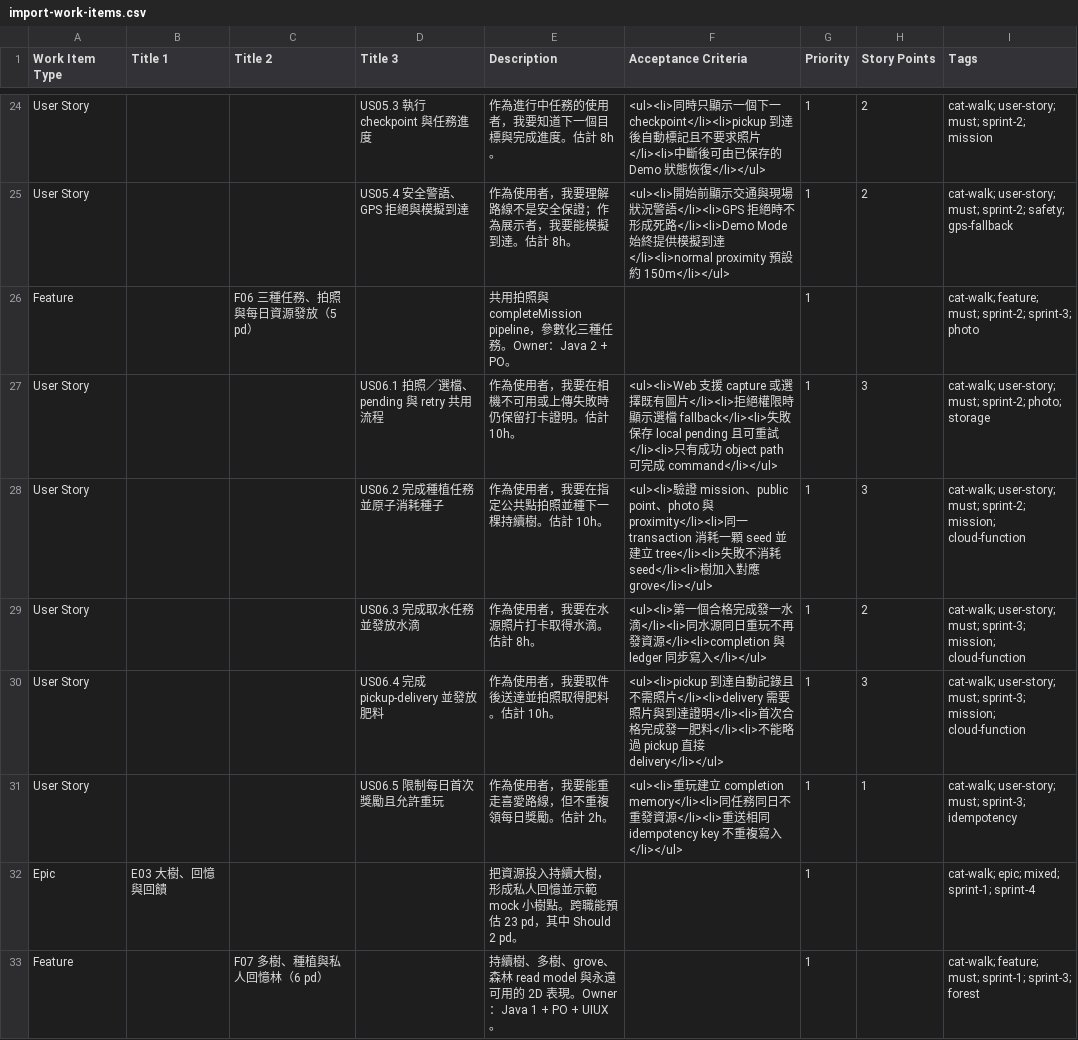
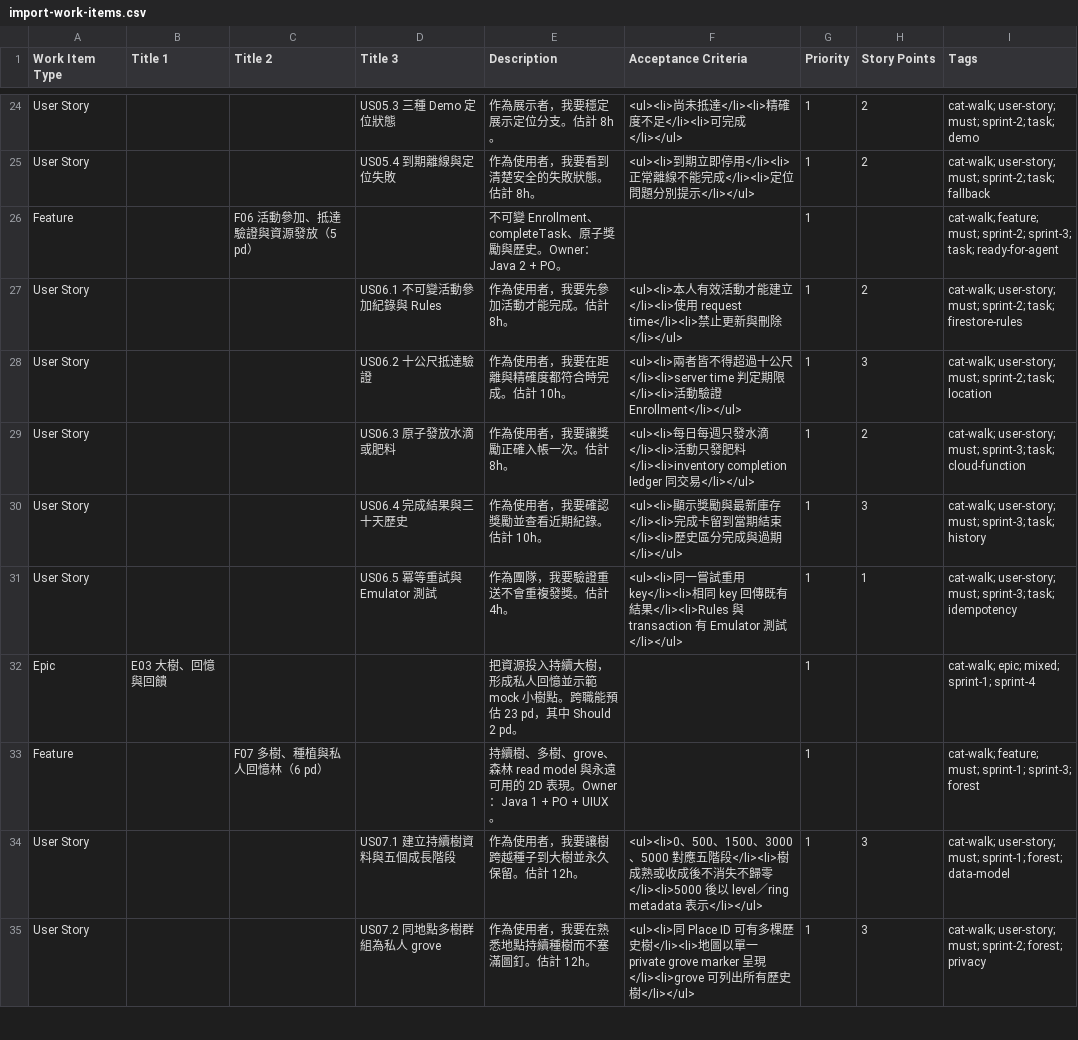
Before and after one commit to NekoNyacer/gcp-sprint3.5, a CSV file: docs/azure-boards/import-work-items.csv, drawn as a sheet; only a part is shown, gaps mark what is left out; the shorter side is filled out with more unchanged rows; the diff covers the shown part only.

```diff
--- a/docs/azure-boards/import-work-items.csv
+++ b/docs/azure-boards/import-work-items.csv
@@ -24,9 +24,9 @@ Work Item Type,Title 1,Title 2,Title 3,Description,Acceptance Criteria,Priority,
-"User Story","","","US05.3 執行 checkpoint 與任務進度","作為進行中任務的使用者，我要知道下一個目標與完成進度。估計 8h。","<ul><li>同時只顯示一個下一 checkpoint</li><li>pickup 到達後自動標記且不要求照片</li><li>中斷後可由已保存的 Demo 狀態恢復</li></ul>","1","2","cat-walk; user-story; must; sprint-2; mission"
-"User Story","","","US05.4 安全警語、GPS 拒絕與模擬到達","作為使用者，我要理解路線不是安全保證；作為展示者，我要能模擬到達。估計 8h。","<ul><li>開始前顯示交通與現場狀況警語</li><li>GPS 拒絕時不形成死路</li><li>Demo Mode 始終提供模擬到達</li><li>normal proximity 預設約 150m</li></ul>","1","2","cat-walk; user-story; must; sprint-2; safety; gps-fallback"
-"Feature","","F06 三種任務、拍照與每日資源發放（5 pd）","","共用拍照與 completeMission pipeline，參數化三種任務。Owner：Java 2 + PO。","","1","","cat-walk; feature; must; sprint-2; sprint-3; photo"
-"User Story","","","US06.1 拍照／選檔、pending 與 retry 共用流程","作為使用者，我要在相機不可用或上傳失敗時仍保留打卡證明。估計 10h。","<ul><li>Web 支援 capture 或選擇既有圖片</li><li>拒絕權限時顯示選檔 fallback</li><li>失敗保存 local pending 且可重試</li><li>只有成功 object path 可完成 command</li></ul>","1","3","cat-walk; user-story; must; sprint-2; photo; storage"
-"User Story","","","US06.2 完成種植任務並原子消耗種子","作為使用者，我要在指定公共點拍照並種下一棵持續樹。估計 10h。","<ul><li>驗證 mission、public point、photo 與 proximity</li><li>同一 transaction 消耗一顆 seed 並建立 tree</li><li>失敗不消耗 seed</li><li>樹加入對應 grove</li></ul>","1","3","cat-walk; user-story; must; sprint-2; mission; cloud-function"
-"User Story","","","US06.3 完成取水任務並發放水滴","作為使用者，我要在水源照片打卡取得水滴。估計 8h。","<ul><li>第一個合格完成發一水滴</li><li>同水源同日重玩不再發資源</li><li>completion 與 ledger 同步寫入</li></ul>","1","2","cat-walk; user-story; must; sprint-3; mission; cloud-function"
-"User Story","","","US06.4 完成 pickup-delivery 並發放肥料","作為使用者，我要取件後送達並拍照取得肥料。估計 10h。","<ul><li>pickup 到達自動記錄且不需照片</li><li>delivery 需要照片與到達證明</li><li>首次合格完成發一肥料</li><li>不能略過 pickup 直接 delivery</li></ul>","1","3","cat-walk; user-story; must; sprint-3; mission; cloud-function"
-"User Story","","","US06.5 限制每日首次獎勵且允許重玩","作為使用者，我要能重走喜愛路線，但不重複領每日獎勵。估計 2h。","<ul><li>重玩建立 completion memory</li><li>同任務同日不重發資源</li><li>重送相同 idempotency key 不重複寫入</li></ul>","1","1","cat-walk; user-story; must; sprint-3; idempotency"
+"User Story","","","US05.3 三種 Demo 定位狀態","作為展示者，我要穩定展示定位分支。估計 8h。","<ul><li>尚未抵達</li><li>精確度不足</li><li>可完成</li></ul>","1","2","cat-walk; user-story; must; sprint-2; task; demo"
+"User Story","","","US05.4 到期離線與定位失敗","作為使用者，我要看到清楚安全的失敗狀態。估計 8h。","<ul><li>到期立即停用</li><li>正常離線不能完成</li><li>定位問題分別提示</li></ul>","1","2","cat-walk; user-story; must; sprint-2; task; fallback"
+"Feature","","F06 活動參加、抵達驗證與資源發放（5 pd）","","不可變 Enrollment、completeTask、原子獎勵與歷史。Owner：Java 2 + PO。","","1","","cat-walk; feature; must; sprint-2; sprint-3; task; ready-for-agent"
+"User Story","","","US06.1 不可變活動參加紀錄與 Rules","作為使用者，我要先參加活動才能完成。估計 8h。","<ul><li>本人有效活動才能建立</li><li>使用 request time</li><li>禁止更新與刪除</li></ul>","1","2","cat-walk; user-story; must; sprint-2; task; firestore-rules"
+"User Story","","","US06.2 十公尺抵達驗證","作為使用者，我要在距離與精確度都符合時完成。估計 10h。","<ul><li>兩者皆不得超過十公尺</li><li>server time 判定期限</li><li>活動驗證 Enrollment</li></ul>","1","3","cat-walk; user-story; must; sprint-2; task; location"
+"User Story","","","US06.3 原子發放水滴或肥料","作為使用者，我要讓獎勵正確入帳一次。估計 8h。","<ul><li>每日每週只發水滴</li><li>活動只發肥料</li><li>inventory completion ledger 同交易</li></ul>","1","2","cat-walk; user-story; must; sprint-3; task; cloud-function"
+"User Story","","","US06.4 完成結果與三十天歷史","作為使用者，我要確認獎勵並查看近期紀錄。估計 10h。","<ul><li>顯示獎勵與最新庫存</li><li>完成卡留到當期結束</li><li>歷史區分完成與過期</li></ul>","1","3","cat-walk; user-story; must; sprint-3; task; history"
+"User Story","","","US06.5 冪等重試與 Emulator 測試","作為團隊，我要驗證重送不會重複發獎。估計 4h。","<ul><li>同一嘗試重用 key</li><li>相同 key 回傳既有結果</li><li>Rules 與 transaction 有 Emulator 測試</li></ul>","1","1","cat-walk; user-story; must; sprint-3; task; idempotency"
 "Epic","E03 大樹、回憶與回饋","","","把資源投入持續大樹，形成私人回憶並示範 mock 小樹點。跨職能預估 23 pd，其中 Should 2 pd。","","1","","cat-walk; epic; mixed; sprint-1; sprint-4"
```
Also changed, not shown: 29 edited cells elsewhere in this file, docs/azure-boards/estimates.csv, docs/azure-boards/import-work-items-minimal.csv, 35 other files.
